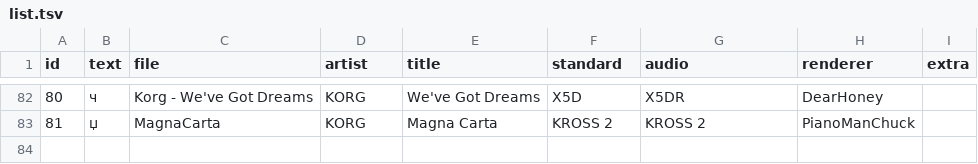
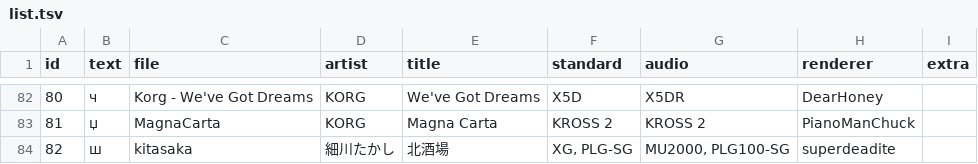
Before and after one commit to ltgcgo/midi-demo-data, a TSV file: collection/octavia/list.tsv, drawn as a sheet; only a part is shown, gaps mark what is left out.

Commit message:
Kitasakaba

```diff
--- a/collection/octavia/list.tsv
+++ b/collection/octavia/list.tsv
@@ -83 +83,2 @@ id	text	file	artist	title	standard	audio	renderer	extra
 81	џ	MagnaCarta	KORG	Magna Carta	KROSS 2	KROSS 2	PianoManChuck	
+82	ш	kitasaka	細川たかし	北酒場	XG, PLG-SG	MU2000, PLG100-SG	superdeadite	
```
Also changed, not shown: 3 other files.
